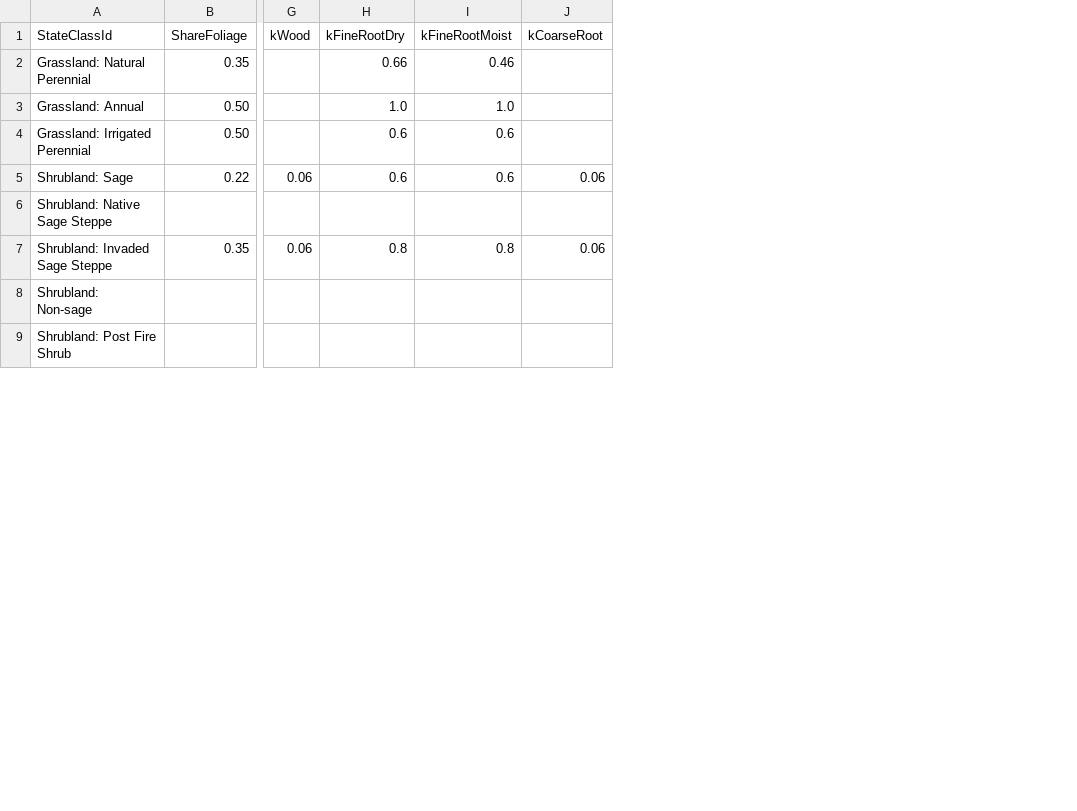
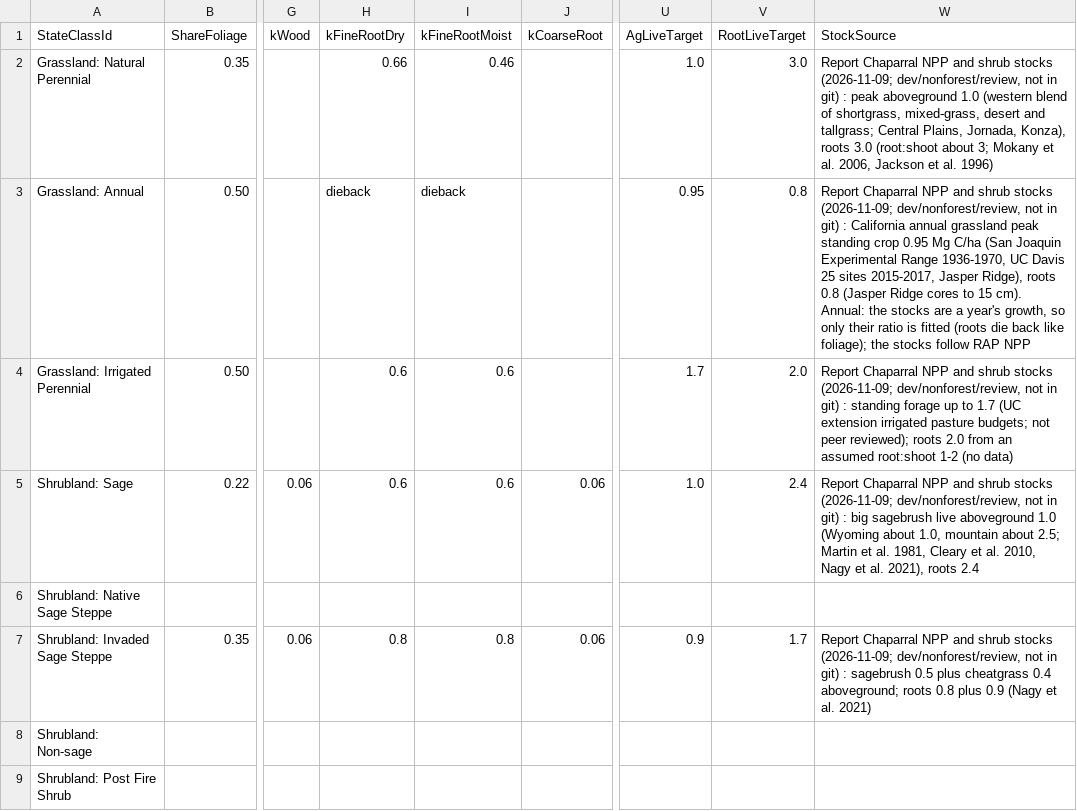
Before and after one commit to bsleeter/lucasCore, a CSV file: defaults/stockflow/grass-shrub-literature.csv, drawn as a sheet; only a part is shown, gaps mark what is left out; the diff covers the shown part only; the diff names each change by its address in the sheet, - before the commit and + after, or states it on an @@ line.

```diff
--- a/defaults/stockflow/grass-shrub-literature.csv
+++ b/defaults/stockflow/grass-shrub-literature.csv
+column U (AgLiveTarget), rows 2-7: 1.0 | 0.95 | 1.7 | 1.0 |  | 0.9
+column V (RootLiveTarget), rows 2-7: 3.0 | 0.8 | 2.0 | 2.4 |  | 1.7
+column W (StockSource), rows 2-7: Report Chaparral NPP and shrub stocks (2026-11-09; dev/nonforest/review, not in git) : peak aboveground 1.0 (western blend of shortgrass, mixed-grass, desert and tallgrass; Central Plains, Jornada, Konza), roots 3.0 (root:shoot about 3; Mokany et al. 2006, Jackson et al. 1996) | Report Chaparral NPP and shrub stocks (2026-11-09; dev/nonforest/review, not in git) : California annual grassland peak standing crop 0.95 Mg C/ha (San Joaquin Experimental Range 1936-1970, UC Davis 25 sites 2015-2017, Jasper Ridge), roots 0.8 (Jasper Ridge cores to 15 cm). Annual: the stocks are a year's growth, so only their ratio is fitted (roots die back like foliage); the stocks follow RAP NPP | Report Chaparral NPP and shrub stocks (2026-11-09; dev/nonforest/review, not in git) : standing forage up to 1.7 (UC extension irrigated pasture budgets; not peer reviewed); roots 2.0 from an assumed root:shoot 1-2 (no data) | Report Chaparral NPP and shrub stocks (2026-11-09; dev/nonforest/review, not in git) : big sagebrush live aboveground 1.0 (Wyoming about 1.0, mountain about 2.5; Martin et al. 1981, Cleary et al. 2010, Nagy et al. 2021), roots 2.4 |  | Report Chaparral NPP and shrub stocks (2026-11-09; dev/nonforest/review, not in git) : sagebrush 0.5 plus cheatgrass 0.4 aboveground; roots 0.8 plus 0.9 (Nagy et al. 2021)
-H3 (kFineRootDry): 1.0
+H3 (kFineRootDry): dieback
-I3 (kFineRootMoist): 1.0
+I3 (kFineRootMoist): dieback
```
Also changed, not shown: 2 edited cells elsewhere in this file, defaults/initialstocks/grassland-shrubland.csv, defaults/stockflow/chaparral-growth-by-age.csv, 7 other files.
